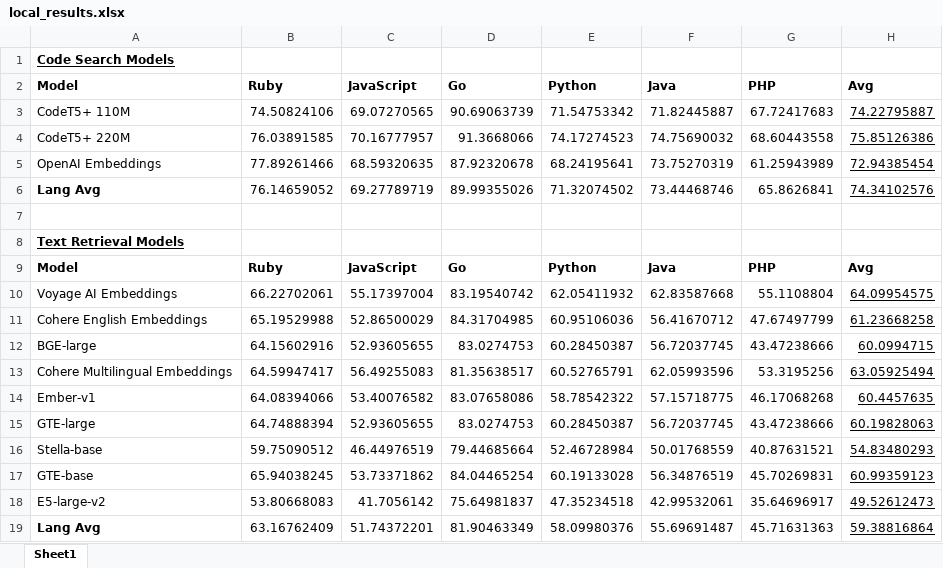
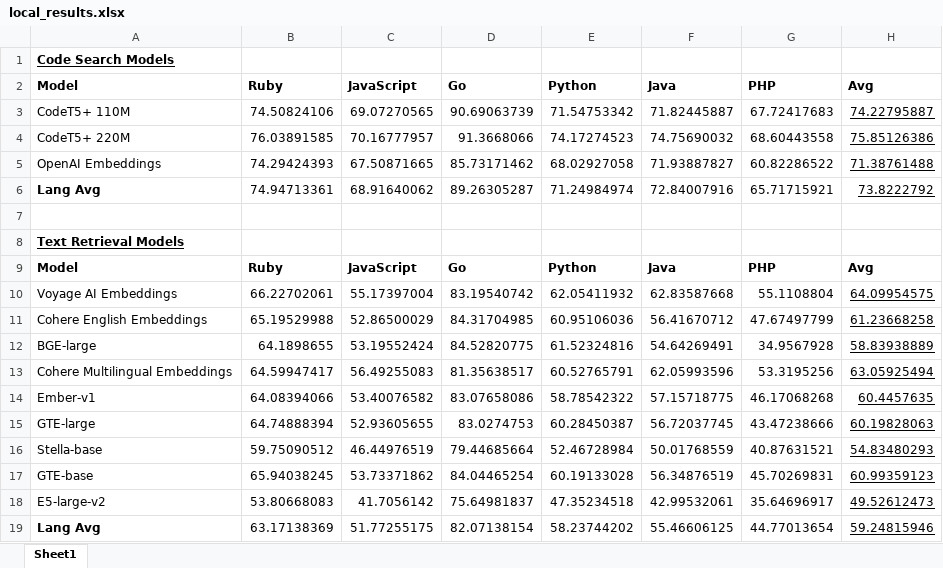
Before and after one commit to vikramsubramanian/code-search-benchmarking, an Excel workbook: local_results.xlsx, sheet Sheet1, drawn as a sheet; values as stored, in another font and other column widths than the file's, no borders; removed rows and columns are numbered as before the commit, all else as after; the diff names each change by its address in the sheet, - before the commit and + after, or states it on an @@ line.

Commit message:
Minor Test Result Updates

```diff
--- a/local_results.xlsx (sheet Sheet1)
+++ b/local_results.xlsx (sheet Sheet1)
-row 5: OpenAI Embeddings | 77.89261466 | 68.59320635 | 87.92320678 | 68.24195641 | 73.75270319 | 61.25943989 | 72.94385454
-row 6: Lang Avg | 76.14659052 | 69.27789719 | 89.99355026 | 71.32074502 | 73.44468746 | 65.8626841 | 74.34102576
+row 5: OpenAI Embeddings | 74.29424393 | 67.50871665 | 85.73171462 | 68.02927058 | 71.93887827 | 60.82286522 | 71.38761488
+row 6: Lang Avg | 74.94713361 | 68.91640062 | 89.26305287 | 71.24984974 | 72.84007916 | 65.71715921 | 73.8222792
-row 12: BGE-large | 64.15602916 | 52.93605655 | 83.0274753 | 60.28450387 | 56.72037745 | 43.47238666 | 60.0994715
+row 12: BGE-large | 64.1898655 | 53.19552424 | 84.52820775 | 61.52324816 | 54.64269491 | 34.9567928 | 58.83938889
-row 19: Lang Avg | 63.16762409 | 51.74372201 | 81.90463349 | 58.09980376 | 55.69691487 | 45.71631363 | 59.38816864
+row 19: Lang Avg | 63.17138369 | 51.77255175 | 82.07138154 | 58.23744202 | 55.46606125 | 44.77013654 | 59.24815946
```
